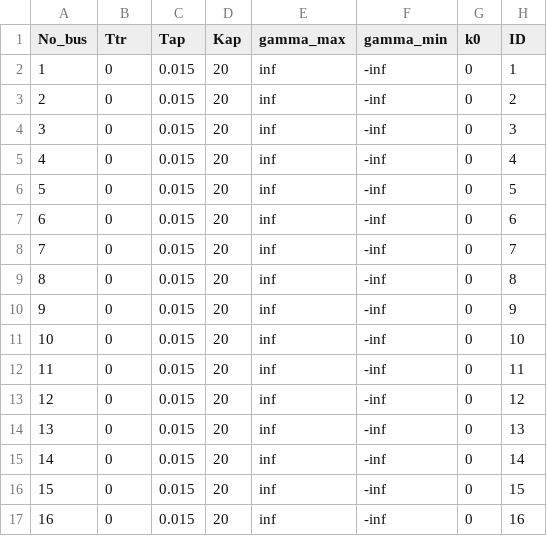
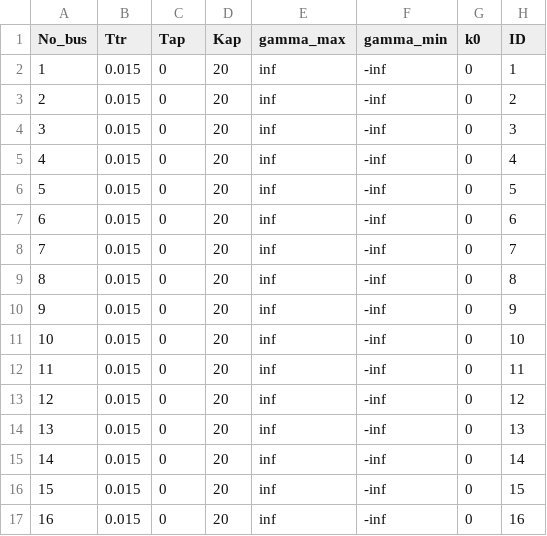
Before and after one commit to guilda-dev/guilda, a CSV file: _object/+network/IEEE68bus/avr_IEEE_ST1.csv, drawn as a sheet.

Commit message:
パラメータを一部修正

```diff
--- a/_object/+network/IEEE68bus/avr_IEEE_ST1.csv
+++ b/_object/+network/IEEE68bus/avr_IEEE_ST1.csv
@@ -1,17 +1,17 @@
 No_bus,Ttr,Tap,Kap,gamma_max,gamma_min,k0,ID
-1,0,0.015,20,inf,-inf,0,1
-2,0,0.015,20,inf,-inf,0,2
-3,0,0.015,20,inf,-inf,0,3
-4,0,0.015,20,inf,-inf,0,4
-5,0,0.015,20,inf,-inf,0,5
-6,0,0.015,20,inf,-inf,0,6
-7,0,0.015,20,inf,-inf,0,7
-8,0,0.015,20,inf,-inf,0,8
-9,0,0.015,20,inf,-inf,0,9
-10,0,0.015,20,inf,-inf,0,10
-11,0,0.015,20,inf,-inf,0,11
-12,0,0.015,20,inf,-inf,0,12
-13,0,0.015,20,inf,-inf,0,13
-14,0,0.015,20,inf,-inf,0,14
-15,0,0.015,20,inf,-inf,0,15
-16,0,0.015,20,inf,-inf,0,16
+1,0.015,0,20,inf,-inf,0,1
+2,0.015,0,20,inf,-inf,0,2
+3,0.015,0,20,inf,-inf,0,3
+4,0.015,0,20,inf,-inf,0,4
+5,0.015,0,20,inf,-inf,0,5
+6,0.015,0,20,inf,-inf,0,6
+7,0.015,0,20,inf,-inf,0,7
+8,0.015,0,20,inf,-inf,0,8
+9,0.015,0,20,inf,-inf,0,9
+10,0.015,0,20,inf,-inf,0,10
+11,0.015,0,20,inf,-inf,0,11
+12,0.015,0,20,inf,-inf,0,12
+13,0.015,0,20,inf,-inf,0,13
+14,0.015,0,20,inf,-inf,0,14
+15,0.015,0,20,inf,-inf,0,15
+16,0.015,0,20,inf,-inf,0,16
```
